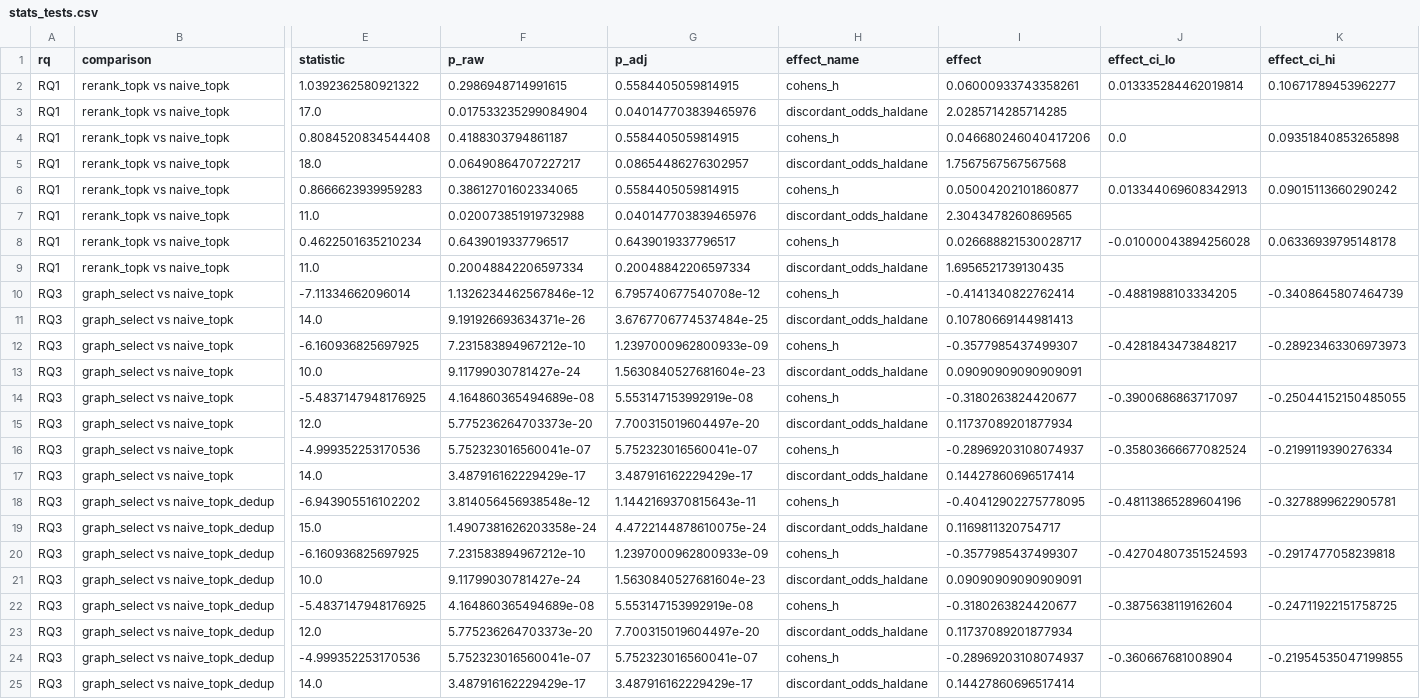
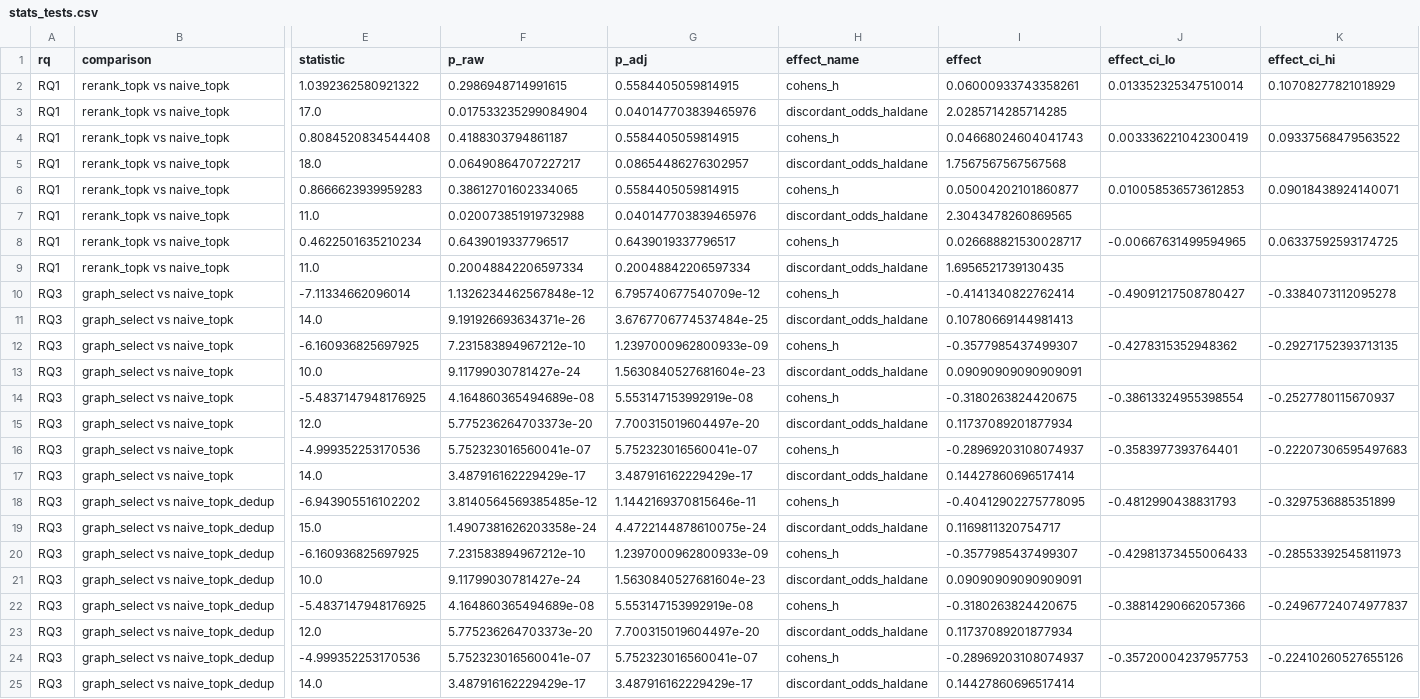
Before and after one commit to esmaeil-abedi-dev/rag-token-budget, a CSV file: outputs/stats_tests.csv, drawn as a sheet; only a part is shown, gaps mark what is left out; the diff covers the shown part only; the diff names each change by its address in the sheet, - before the commit and + after, or states it on an @@ line.

```diff
--- a/outputs/stats_tests.csv
+++ b/outputs/stats_tests.csv
-J2 (effect_ci_lo): 0.013335284462019814
+J2 (effect_ci_lo): 0.013352325347510014
-K2 (effect_ci_hi): 0.10671789453962277
+K2 (effect_ci_hi): 0.10708277821018929
-I4 (effect): 0.046680246040417206
+I4 (effect): 0.04668024604041743
-J4 (effect_ci_lo): 0.0
+J4 (effect_ci_lo): 0.003336221042300419
-K4 (effect_ci_hi): 0.09351840853265898
+K4 (effect_ci_hi): 0.09337568479563522
-J6 (effect_ci_lo): 0.013344069608342913
+J6 (effect_ci_lo): 0.010058536573612853
-K6 (effect_ci_hi): 0.09015113660290242
+K6 (effect_ci_hi): 0.09018438924140071
-J8 (effect_ci_lo): -0.01000043894256028
+J8 (effect_ci_lo): -0.00667631499594965
-K8 (effect_ci_hi): 0.06336939795148178
+K8 (effect_ci_hi): 0.06337592593174725
-F10 (p_raw): 1.1326234462567846e-12
+F10 (p_raw): 1.1326234462567848e-12
-G10 (p_adj): 6.795740677540708e-12
+G10 (p_adj): 6.795740677540709e-12
-J10 (effect_ci_lo): -0.4881988103334205
+J10 (effect_ci_lo): -0.49091217508780427
-K10 (effect_ci_hi): -0.3408645807464739
+K10 (effect_ci_hi): -0.3384073112095278
-J12 (effect_ci_lo): -0.4281843473848217
+J12 (effect_ci_lo): -0.4278315352948362
-K12 (effect_ci_hi): -0.28923463306973973
+K12 (effect_ci_hi): -0.29271752393713135
-I14 (effect): -0.3180263824420677
+I14 (effect): -0.3180263824420675
-J14 (effect_ci_lo): -0.3900686863717097
+J14 (effect_ci_lo): -0.38613324955398554
-K14 (effect_ci_hi): -0.25044152150485055
+K14 (effect_ci_hi): -0.2527780115670937
-J16 (effect_ci_lo): -0.35803666677082524
+J16 (effect_ci_lo): -0.3583977393764401
-K16 (effect_ci_hi): -0.2199119390276334
+K16 (effect_ci_hi): -0.22207306595497683
-F18 (p_raw): 3.814056456938548e-12
+F18 (p_raw): 3.8140564569385485e-12
-G18 (p_adj): 1.1442169370815643e-11
+G18 (p_adj): 1.1442169370815646e-11
-J18 (effect_ci_lo): -0.48113865289604196
+J18 (effect_ci_lo): -0.4812990438831793
-K18 (effect_ci_hi): -0.3278899622905781
+K18 (effect_ci_hi): -0.3297536885351899
-J20 (effect_ci_lo): -0.42704807351524593
+J20 (effect_ci_lo): -0.42981373455006433
-K20 (effect_ci_hi): -0.2917477058239818
+K20 (effect_ci_hi): -0.28553392545811973
-I22 (effect): -0.3180263824420677
+I22 (effect): -0.3180263824420675
-J22 (effect_ci_lo): -0.3875638119162604
+J22 (effect_ci_lo): -0.38814290662057366
-K22 (effect_ci_hi): -0.24711922151758725
+K22 (effect_ci_hi): -0.24967724074977837
-J24 (effect_ci_lo): -0.360667681008904
+J24 (effect_ci_lo): -0.35720004237957753
-K24 (effect_ci_hi): -0.21954535047199855
+K24 (effect_ci_hi): -0.22410260527655126
```
Also changed, not shown: 4 added rows and 36 edited cells elsewhere in this file, outputs/graph_confound_checks.csv, outputs/preliminary_results.csv, 18 other files.
